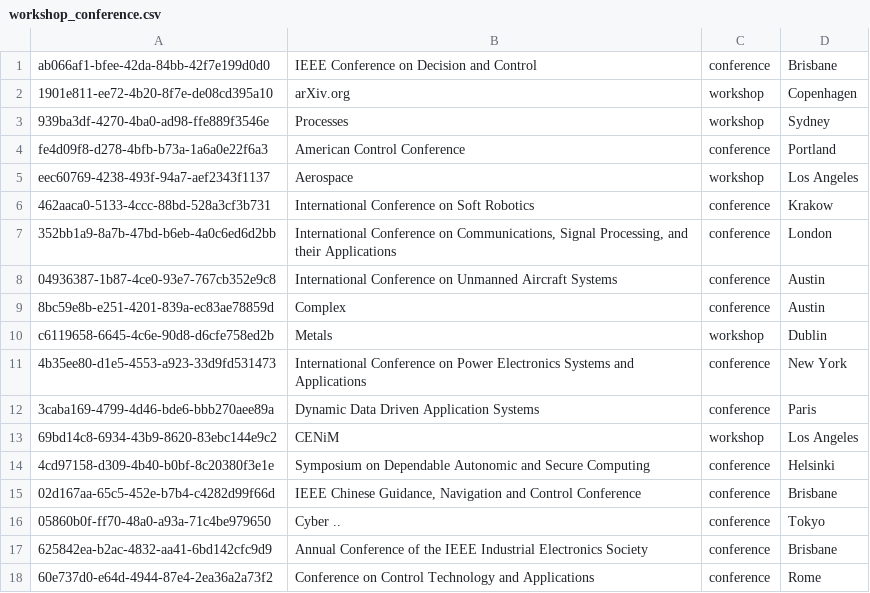
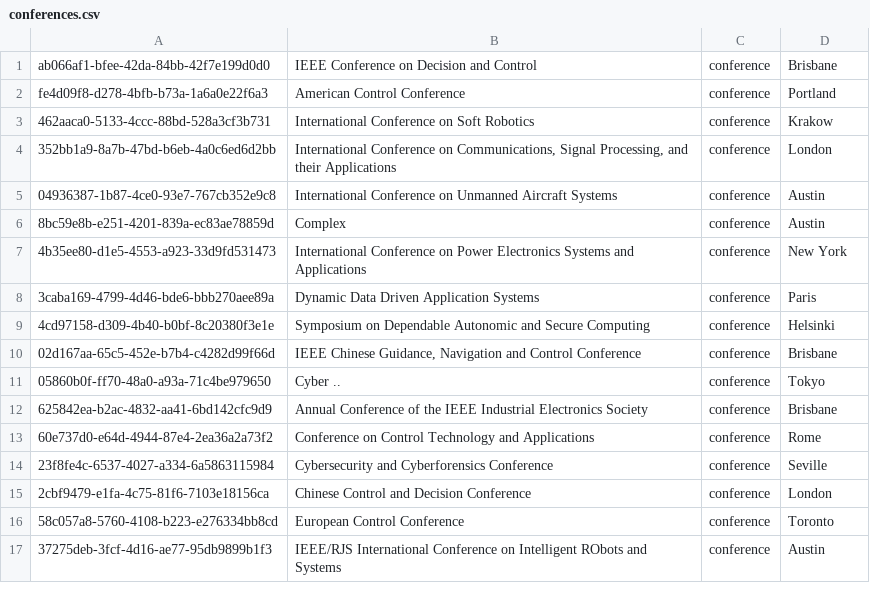
Before and after one commit to rebekkasihvola/sdm-lab2, a CSV file: data/conferences.csv (was data/workshop_conference.csv), drawn as a sheet; only a part is shown; the shorter side is filled out with more unchanged rows; the diff covers the shown part only; the diff names each change by its address in the sheet, - before the commit and + after, or states it on an @@ line.

```diff
--- a/data/workshop_conference.csv
+++ b/data/conferences.csv
-row 2: 1901e811-ee72-4b20-8f7e-de08cd395a10 | arXiv.org | workshop | Copenhagen
-row 3: 939ba3df-4270-4ba0-ad98-ffe889f3546e | Processes | workshop | Sydney
-row 5: eec60769-4238-493f-94a7-aef2343f1137 | Aerospace | workshop | Los Angeles
-row 10: c6119658-6645-4c6e-90d8-d6cfe758ed2b | Metals | workshop | Dublin
-row 13: 69bd14c8-6934-43b9-8620-83ebc144e9c2 | CENiM | workshop | Los Angeles
```
Also changed, not shown: 20 removed rows elsewhere in this file, 23 other files.
